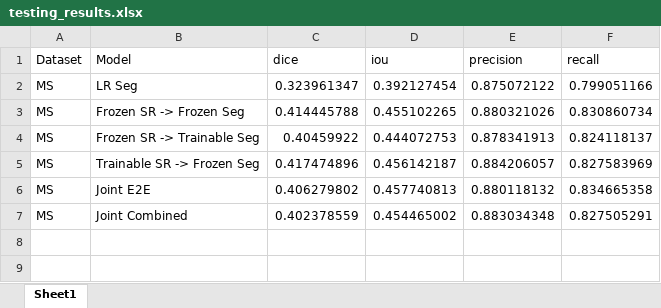
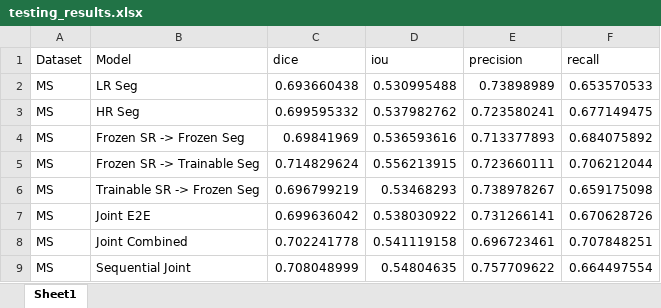
Before and after one commit to santossjesuss/brain-mri-sr-segmentation, an Excel workbook: testing_results.xlsx, sheet Sheet1, drawn as a sheet; values as stored, in another font and other column widths than the file's, no borders; addresses are those after the commit; the diff names each change by its address in the sheet, - before the commit and + after, or states it on an @@ line.

Commit message:
Added variation of Sequential Joint - Seg First

```diff
--- a/testing_results.xlsx (sheet Sheet1)
+++ b/testing_results.xlsx (sheet Sheet1)
-C2 (dice): 0.323961347
+C2 (dice): 0.693660438
-D2 (iou): 0.392127454
+D2 (iou): 0.530995488
-E2 (precision): 0.875072122
+E2 (precision): 0.73898989
-F2 (recall): 0.799051166
+F2 (recall): 0.653570533
+row 3: MS | HR Seg | 0.699595332 | 0.537982762 | 0.723580241 | 0.677149475
-C4 (dice): 0.414445788
+C4 (dice): 0.69841969
-D4 (iou): 0.455102265
+D4 (iou): 0.536593616
-E4 (precision): 0.880321026
+E4 (precision): 0.713377893
-F4 (recall): 0.830860734
+F4 (recall): 0.684075892
-C5 (dice): 0.40459922
+C5 (dice): 0.714829624
-D5 (iou): 0.444072753
+D5 (iou): 0.556213915
-E5 (precision): 0.878341913
+E5 (precision): 0.723660111
-F5 (recall): 0.824118137
+F5 (recall): 0.706212044
-C6 (dice): 0.417474896
+C6 (dice): 0.696799219
-D6 (iou): 0.456142187
+D6 (iou): 0.53468293
-E6 (precision): 0.884206057
+E6 (precision): 0.738978267
-F6 (recall): 0.827583969
+F6 (recall): 0.659175098
-C7 (dice): 0.406279802
+C7 (dice): 0.699636042
-D7 (iou): 0.457740813
+D7 (iou): 0.538030922
-E7 (precision): 0.880118132
+E7 (precision): 0.731266141
-F7 (recall): 0.834665358
+F7 (recall): 0.670628726
-C8 (dice): 0.402378559
+C8 (dice): 0.702241778
-D8 (iou): 0.454465002
+D8 (iou): 0.541119158
-E8 (precision): 0.883034348
+E8 (precision): 0.696723461
-F8 (recall): 0.827505291
+F8 (recall): 0.707848251
+row 9: MS | Sequential Joint | 0.708048999 | 0.54804635 | 0.757709622 | 0.664497554
```
Also changed, not shown: training_results.xlsx, 7 other files.
